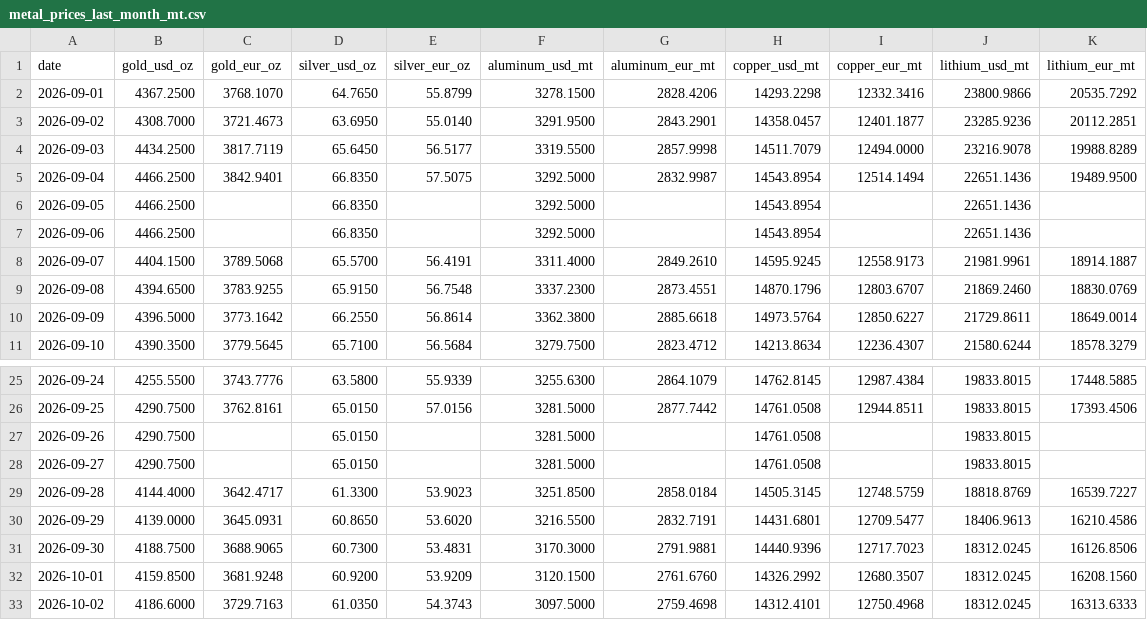
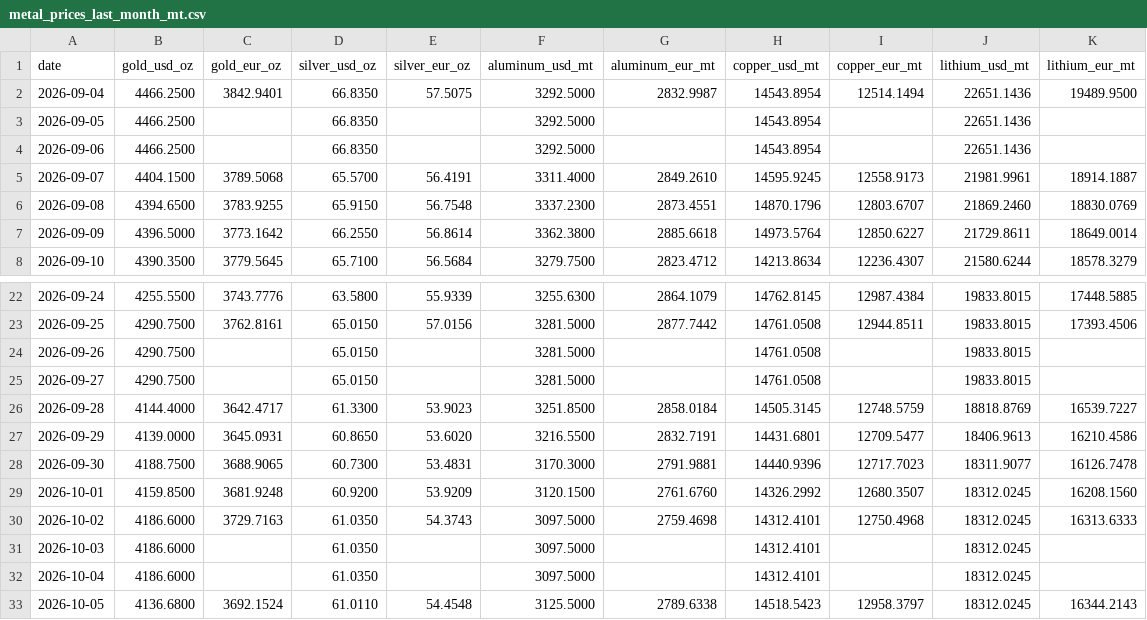
Before and after one commit to aojald/metalprice, a CSV file: metal_prices_last_month_mt.csv, drawn as a sheet; only a part is shown, gaps mark what is left out.

```diff
--- a/metal_prices_last_month_mt.csv
+++ b/metal_prices_last_month_mt.csv
@@ -1,5 +1,2 @@
 date,gold_usd_oz,gold_eur_oz,silver_usd_oz,silver_eur_oz,aluminum_usd_mt,aluminum_eur_mt,copper_usd_mt,copper_eur_mt,lithium_usd_mt,lithium_eur_mt
-2026-09-01,4367.2500,3768.1070,64.7650,55.8799,3278.1500,2828.4206,14293.2298,12332.3416,23800.9866,20535.7292
-2026-09-02,4308.7000,3721.4673,63.6950,55.0140,3291.9500,2843.2901,14358.0457,12401.1877,23285.9236,20112.2851
-2026-09-03,4434.2500,3817.7119,65.6450,56.5177,3319.5500,2857.9998,14511.7079,12494.0000,23216.9078,19988.8289
 2026-09-04,4466.2500,3842.9401,66.8350,57.5075,3292.5000,2832.9987,14543.8954,12514.1494,22651.1436,19489.9500
@@ -30,4 +27,7 @@ date,gold_usd_oz,gold_eur_oz,silver_usd_oz,silver_eur_oz,aluminum_usd_mt,aluminu
 2026-09-29,4139.0000,3645.0931,60.8650,53.6020,3216.5500,2832.7191,14431.6801,12709.5477,18406.9613,16210.4586
-2026-09-30,4188.7500,3688.9065,60.7300,53.4831,3170.3000,2791.9881,14440.9396,12717.7023,18312.0245,16126.8506
+2026-09-30,4188.7500,3688.9065,60.7300,53.4831,3170.3000,2791.9881,14440.9396,12717.7023,18311.9077,16126.7478
 2026-10-01,4159.8500,3681.9248,60.9200,53.9209,3120.1500,2761.6760,14326.2992,12680.3507,18312.0245,16208.1560
 2026-10-02,4186.6000,3729.7163,61.0350,54.3743,3097.5000,2759.4698,14312.4101,12750.4968,18312.0245,16313.6333
+2026-10-03,4186.6000,,61.0350,,3097.5000,,14312.4101,,18312.0245,
+2026-10-04,4186.6000,,61.0350,,3097.5000,,14312.4101,,18312.0245,
+2026-10-05,4136.6800,3692.1524,61.0110,54.4548,3125.5000,2789.6338,14518.5423,12958.3797,18312.0245,16344.2143
```
Also changed, not shown: metal_prices_source_mt.csv, 1 other file.
